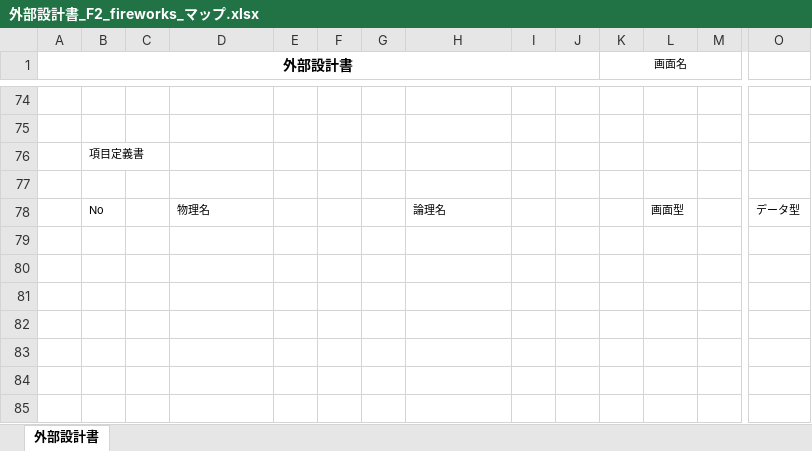
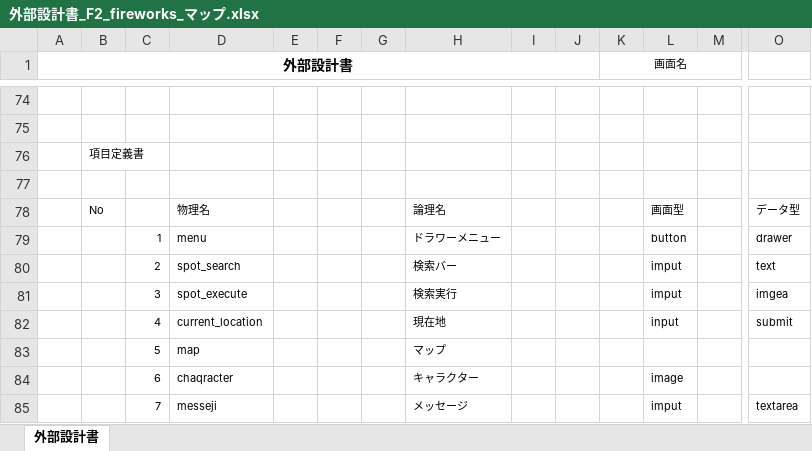
Before and after one commit to dojo2023/F-2, an Excel workbook: doc/外部設計書/外部設計書_F2_fireworks_マップ.xlsx, sheet 外部設計書, drawn as a sheet; only a part is shown, gaps mark what is left out; values as stored, in another font and other column widths than the file's, no borders; charts and pictures not drawn; rows hold the shown columns only; the diff covers the shown part only; the diff names each change by its address in the sheet, - before the commit and + after, or states it on an @@ line.

Commit message:
Update 外部設計書_F2_fireworks_マップ.xlsx

```diff
--- a/doc/外部設計書/外部設計書_F2_fireworks_マップ.xlsx (sheet 外部設計書)
+++ b/doc/外部設計書/外部設計書_F2_fireworks_マップ.xlsx (sheet 外部設計書)
+row 79:  |  | 1 | menu |  |  |  | ドラワーメニュー |  |  |  | button |  | drawer
+row 80:  |  | 2 | spot_search |  |  |  | 検索バー |  |  |  | imput |  | text
+row 81:  |  | 3 | spot_execute |  |  |  | 検索実行 |  |  |  | imput |  | imgea
+row 82:  |  | 4 | current_location |  |  |  | 現在地 |  |  |  | input |  | submit
+row 83:  |  | 5 | map |  |  |  | マップ
+row 84:  |  | 6 | chaqracter |  |  |  | キャラクター |  |  |  | image
+row 85:  |  | 7 | messeji |  |  |  | メッセージ |  |  |  | imput |  | textarea
```
Also changed, not shown: 11 added rows, 11 removed rows and 2 edited cells elsewhere in this sheet, charts or pictures.
